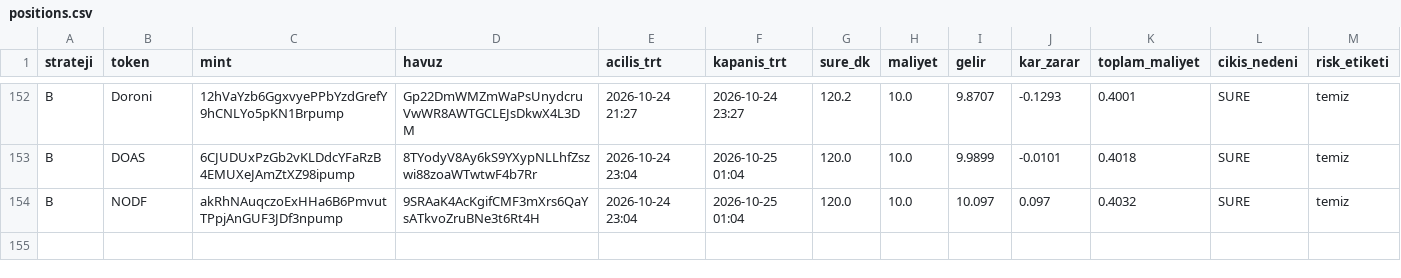
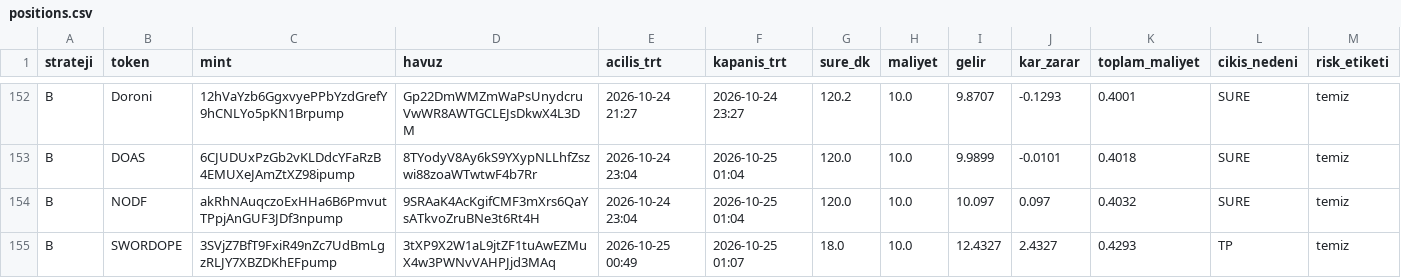
Before and after one commit to FurkanGulerci/memecoin-demo, a CSV file: positions.csv, drawn as a sheet; only a part is shown, gaps mark what is left out; rows hold the shown columns only; the diff names each change by its address in the sheet, - before the commit and + after, or states it on an @@ line.

```diff
--- a/positions.csv
+++ b/positions.csv
+row 155: B | SWORDOPE | 3SVjZ7BfT9FxiR49nZc7UdBmLgzRLJY7XBZDKhEFpump | 3tXP9X2W1aL9jtZF1tuAwEZMuX4w3PWNvVAHPJjd3MAq | 2026-10-25 00:49 | 2026-10-25 01:07 | 18.0 | 10.0 | 12.4327 | 2.4327 | 0.4293 | TP | temiz
```
Also changed, not shown: trades.csv, 1 other file.
